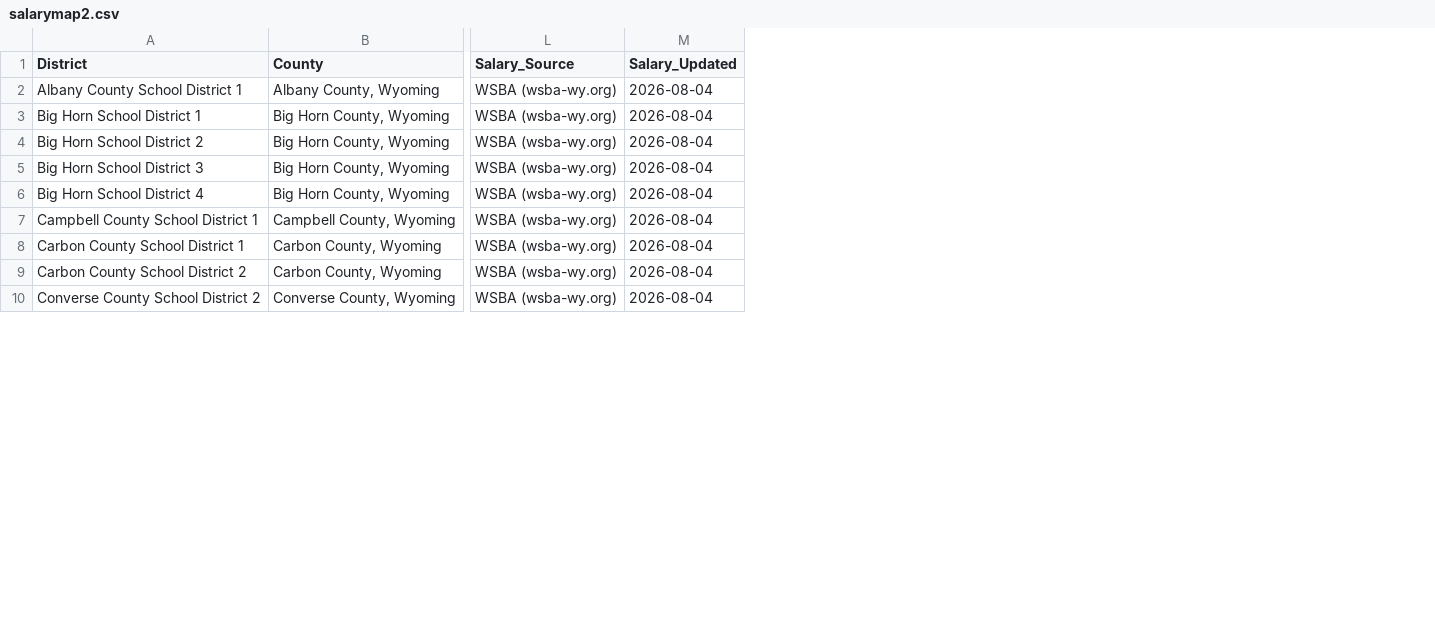
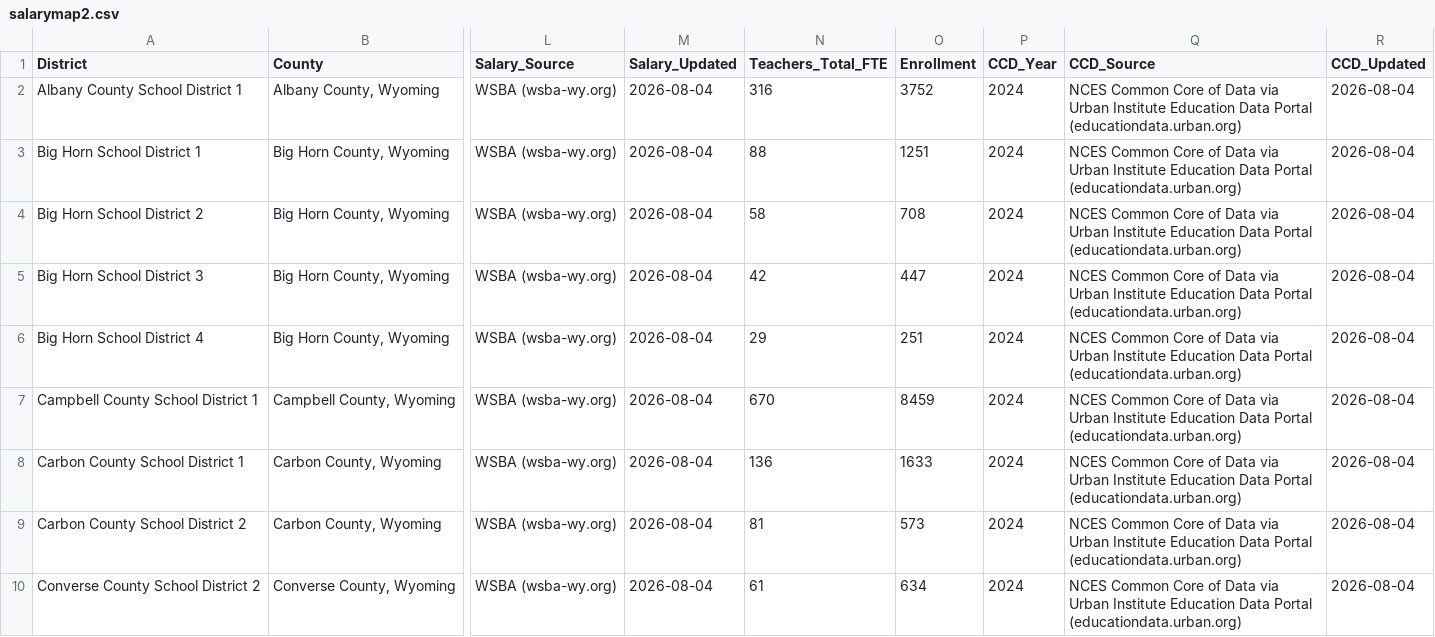
Before and after one commit to bostickmike/Wyoming-Education-Jobs-Dashboard, a CSV file: Wy_Ed_Jobs/salarymap2.csv, drawn as a sheet; only a part is shown, gaps mark what is left out; the diff names each change by its address in the sheet, - before the commit and + after, or states it on an @@ line.

Commit message:
Add teacher/faculty vacancy rate alongside raw posting counts
Raw open-posting counts alone make big districts always look busiest
-- a small district with 3 teacher openings out of 15 FTE doesn't
register next to Laramie County's 117. Adds vacancy rate (current
teacher/faculty postings / total teacher-or-faculty FTE) to the map
popups, scoped consistently on both sides of the ratio: K-12 uses
teacher-category postings only against CCD's teachers_total_fte (not
all job categories against teacher-only FTE, which would overstate
the rate), and HE uses full-time-faculty postings against IPEDS's
Faculty_Count (also full-time-only by definition, so adjunct/part-time
postings are excluded from the numerator to match).

K-12 staff counts come from NCES's Common Core of Data, pulled via
the same Urban Institute Education Data Portal API already used for
IPEDS -- a new ccd_staff_scraper.R mirroring ipeds_salary_scraper.R's
pattern. Confirmed live that agency_type == 1 cleanly isolates the
same 48 real districts WSBA's salary data covers, 1:1 name match with
zero mismatches after canonicalization.

```diff
--- a/Wy_Ed_Jobs/salarymap2.csv
+++ b/Wy_Ed_Jobs/salarymap2.csv
+column N (Teachers_Total_FTE), rows 2-10: 316 | 88 | 58 | 42 | 29 | 670 | 136 | 81 | 61
+column O (Enrollment), rows 2-10: 3752 | 1251 | 708 | 447 | 251 | 8459 | 1633 | 573 | 634
+column P (CCD_Year), rows 2-10: all 2024
+column Q (CCD_Source), rows 2-10: all NCES Common Core of Data via Urban Institute Education Data Portal (educationdata.urban.org)
+column R (CCD_Updated), rows 2-10: all 2026-08-04
```
Also changed, not shown: 6 other files.
